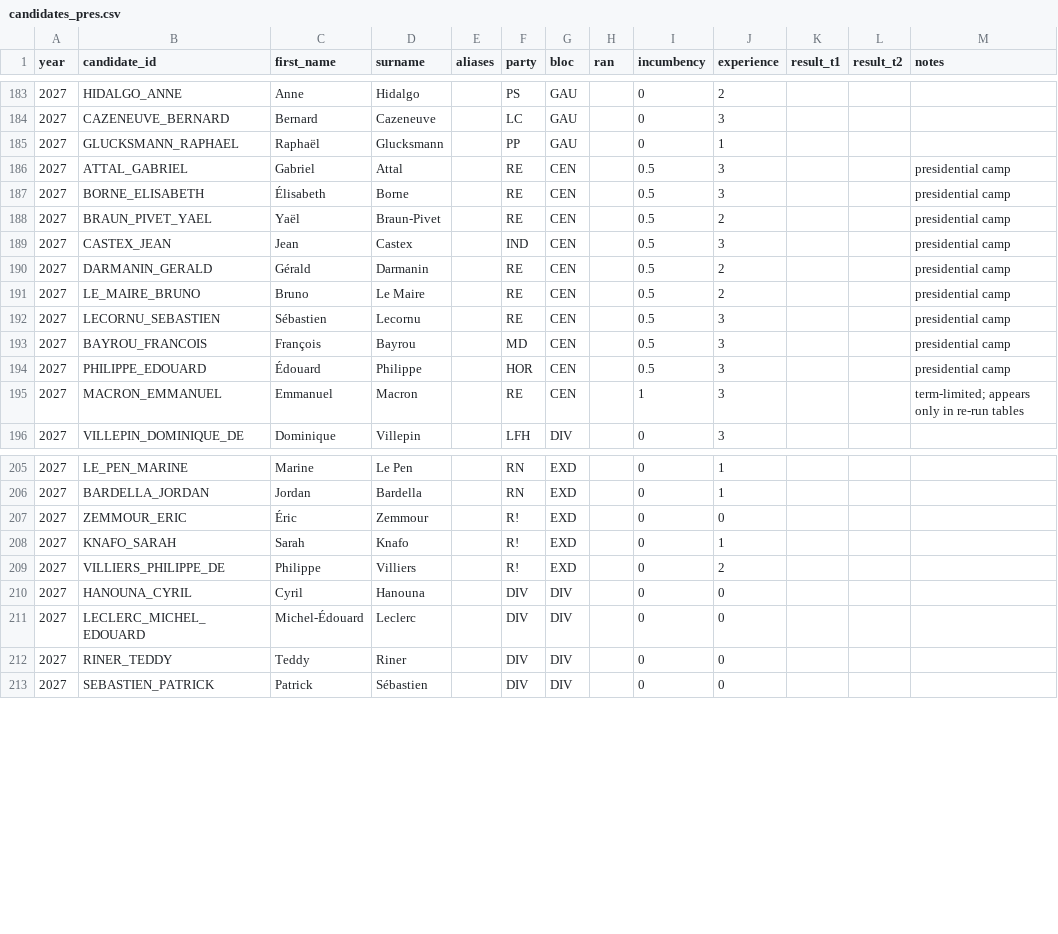
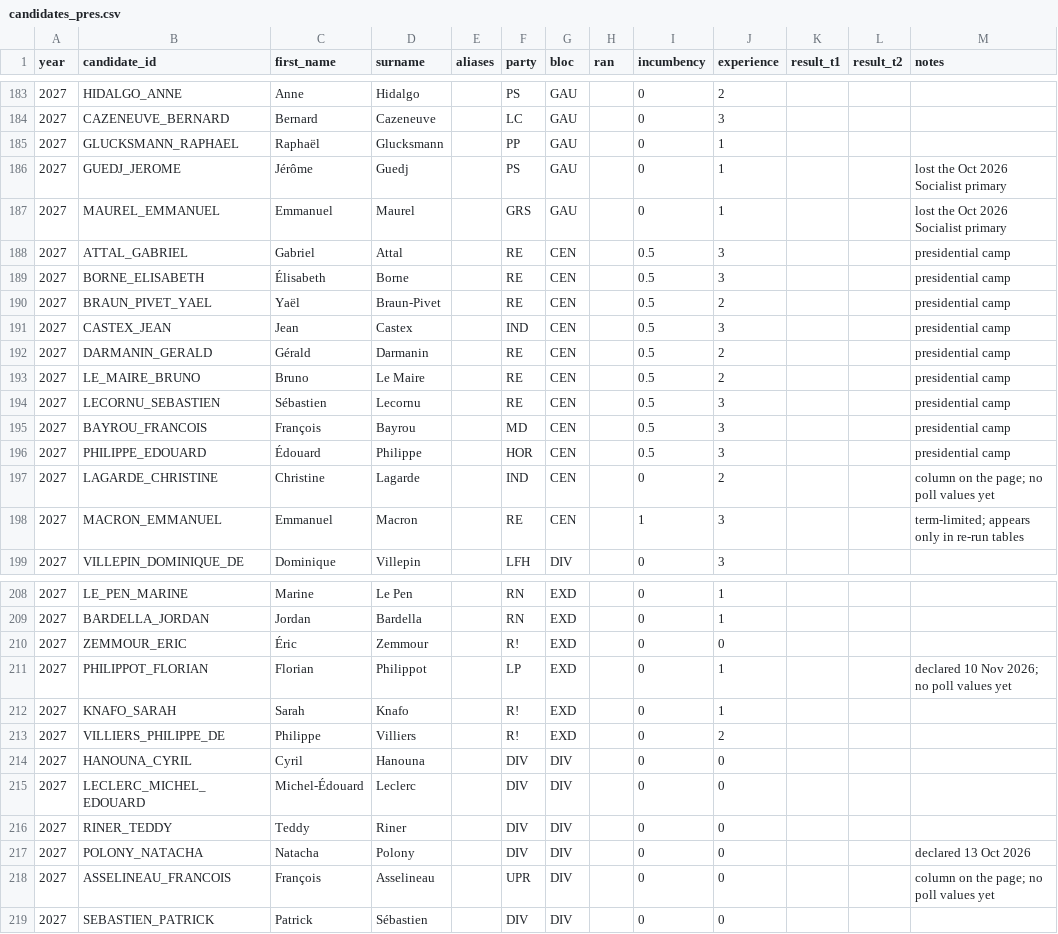
Before and after one commit to oost/french-election-polls, a CSV file: data/reference/candidates_pres.csv, drawn as a sheet; only a part is shown, gaps mark what is left out; the diff names each change by its address in the sheet, - before the commit and + after, or states it on an @@ line.

```diff
--- a/data/reference/candidates_pres.csv
+++ b/data/reference/candidates_pres.csv
+row 186: 2027 | GUEDJ_JEROME | Jérôme | Guedj |  | PS | GAU |  | 0 | 1 |  |  | lost the Oct 2026 Socialist primary
+row 187: 2027 | MAUREL_EMMANUEL | Emmanuel | Maurel |  | GRS | GAU |  | 0 | 1 |  |  | lost the Oct 2026 Socialist primary
+row 197: 2027 | LAGARDE_CHRISTINE | Christine | Lagarde |  | IND | CEN |  | 0 | 2 |  |  | column on the page; no poll values yet
+row 211: 2027 | PHILIPPOT_FLORIAN | Florian | Philippot |  | LP | EXD |  | 0 | 1 |  |  | declared 10 Nov 2026; no poll values yet
+row 217: 2027 | POLONY_NATACHA | Natacha | Polony |  | DIV | DIV |  | 0 | 0 |  |  | declared 13 Oct 2026
+row 218: 2027 | ASSELINEAU_FRANCOIS | François | Asselineau |  | UPR | DIV |  | 0 | 0 |  |  | column on the page; no poll values yet
```
Also changed, not shown: 39 other files.
